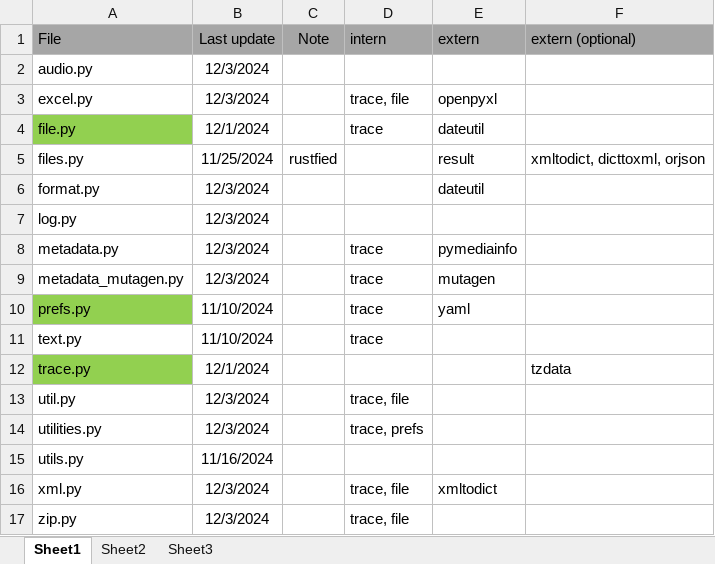
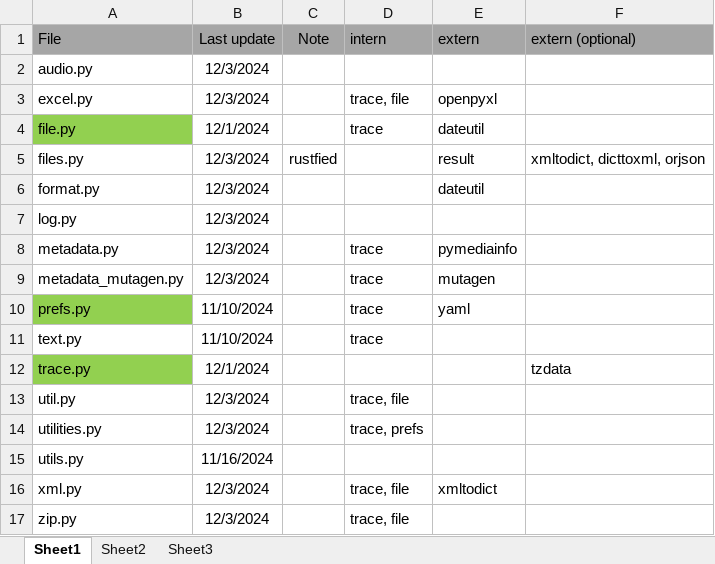
Before and after one commit to jschoen42/python-utilities, an Excel workbook: _utils.xlsx, sheet Sheet1, drawn as a sheet; values as stored, in another font and other column widths than the file's, no borders; the diff names each change by its address in the sheet, - before the commit and + after, or states it on an @@ line.

Commit message:
fix: optional import

```diff
--- a/_utils.xlsx (sheet Sheet1)
+++ b/_utils.xlsx (sheet Sheet1)
-B5 (Last update): 11/25/2024
+B5 (Last update): 12/3/2024
```
Also changed, not shown: 1 other file.
